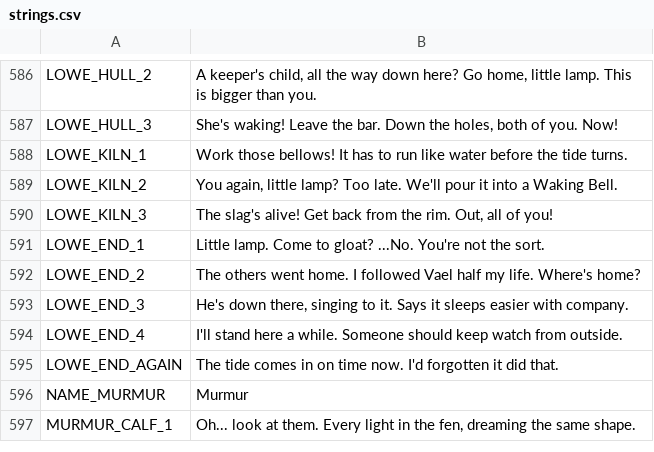
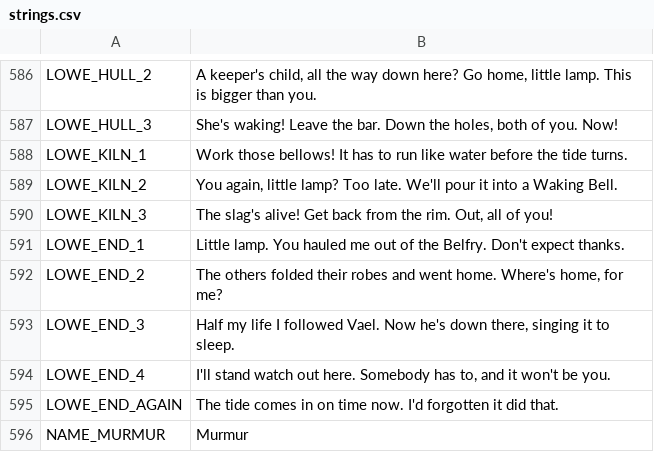
Before and after one commit to ashciraulo/Leviathan, a CSV file: locale/strings.csv, drawn as a sheet; only a part is shown, gaps mark what is left out; the shorter side is filled out with more unchanged rows.

```diff
--- a/locale/strings.csv
+++ b/locale/strings.csv
@@ -590,6 +590,6 @@ LOWE_KILN_2,"You again, little lamp? Too late. We'll pour it into a Waking Bell.
 LOWE_KILN_3,"The slag's alive! Get back from the rim. Out, all of you!"
-LOWE_END_1,"Little lamp. Come to gloat? ...No. You're not the sort."
-LOWE_END_2,"The others went home. I followed Vael half my life. Where's home?"
-LOWE_END_3,"He's down there, singing to it. Says it sleeps easier with company."
-LOWE_END_4,"I'll stand here a while. Someone should keep watch from outside."
+LOWE_END_1,"Little lamp. You hauled me out of the Belfry. Don't expect thanks."
+LOWE_END_2,"The others folded their robes and went home. Where's home, for me?"
+LOWE_END_3,"Half my life I followed Vael. Now he's down there, singing it to sleep."
+LOWE_END_4,"I'll stand watch out here. Somebody has to, and it won't be you."
 LOWE_END_AGAIN,"The tide comes in on time now. I'd forgotten it did that."
```
Also changed, not shown: 6 other files.
